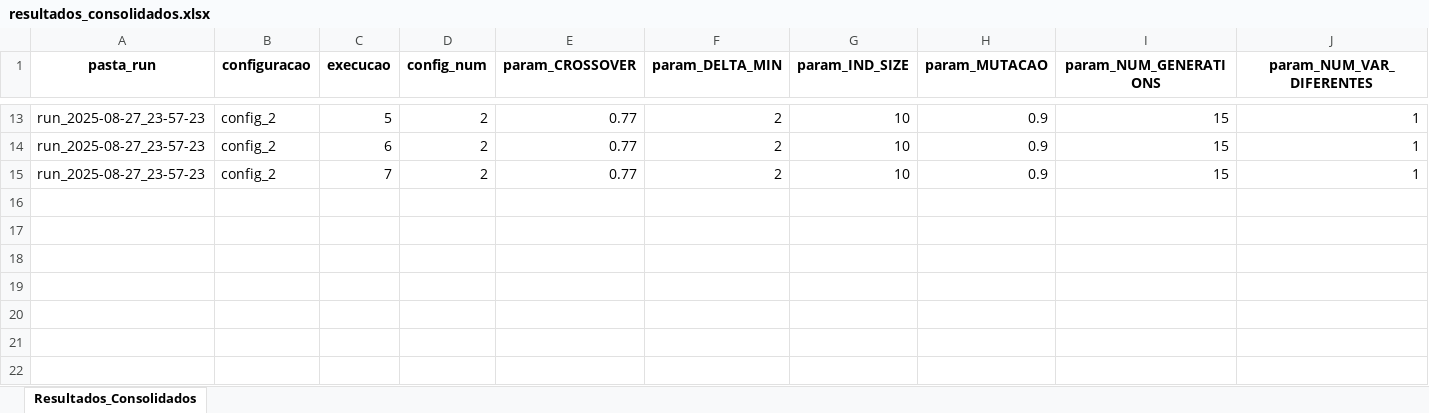
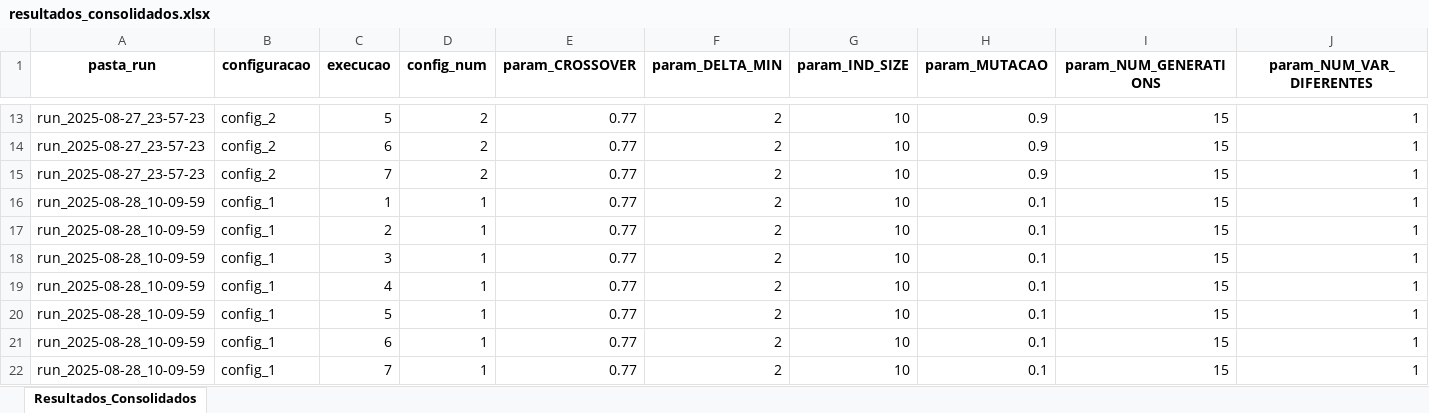
Before and after one commit to PedroVic12/Repopulation-With-Elite-Set, an Excel workbook: src/output/resultados_consolidados.xlsx, sheet Resultados_Consolidados, drawn as a sheet; only a part is shown, gaps mark what is left out; values as stored, in another font and other column widths than the file's, no borders; rows hold the shown columns only; the diff names each change by its address in the sheet, - before the commit and + after, or states it on an @@ line.

```diff
--- a/src/output/resultados_consolidados.xlsx (sheet Resultados_Consolidados)
+++ b/src/output/resultados_consolidados.xlsx (sheet Resultados_Consolidados)
+row 16: run_2025-08-28_10-09-59 | config_1 | 1 | 1 | 0.77 | 2 | 10 | 0.1 | 15 | 1
+row 17: run_2025-08-28_10-09-59 | config_1 | 2 | 1 | 0.77 | 2 | 10 | 0.1 | 15 | 1
+row 18: run_2025-08-28_10-09-59 | config_1 | 3 | 1 | 0.77 | 2 | 10 | 0.1 | 15 | 1
+row 19: run_2025-08-28_10-09-59 | config_1 | 4 | 1 | 0.77 | 2 | 10 | 0.1 | 15 | 1
+row 20: run_2025-08-28_10-09-59 | config_1 | 5 | 1 | 0.77 | 2 | 10 | 0.1 | 15 | 1
+row 21: run_2025-08-28_10-09-59 | config_1 | 6 | 1 | 0.77 | 2 | 10 | 0.1 | 15 | 1
+row 22: run_2025-08-28_10-09-59 | config_1 | 7 | 1 | 0.77 | 2 | 10 | 0.1 | 15 | 1
```
Also changed, not shown: resultados - Artigo PIBIC/SIN_45_barras_dataset.xlsx, src/output/hash_table.xlsx, 32 other files.
